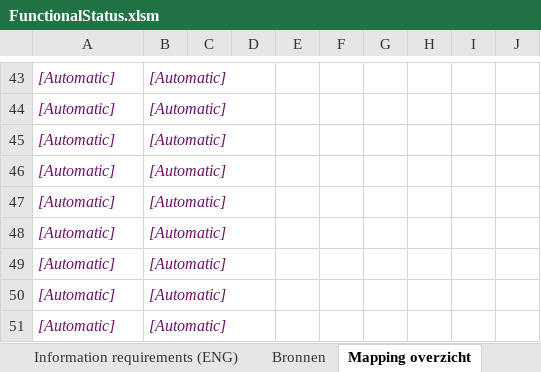
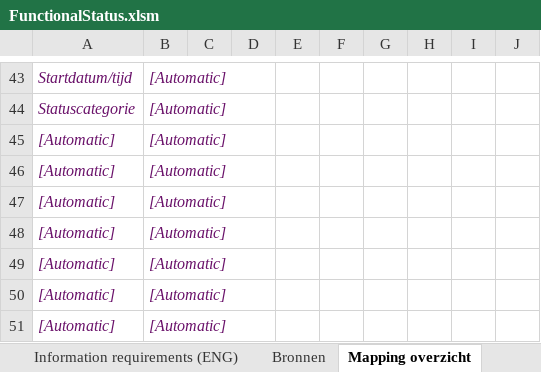
Before and after one commit to Nictiz/GBB-IG, an Excel workbook: input/requirements/FunctionalStatus.xlsm, sheet Mapping overzicht, drawn as a sheet; only a part is shown, gaps mark what is left out; values as stored, in another font and other column widths than the file's, no borders; charts and pictures and table styles not drawn; the diff covers the shown part only; the diff names each change by its address in the sheet, - before the commit and + after, or states it on an @@ line.

Commit message:
Updated functionalStatus excel sheet

```diff
--- a/input/requirements/FunctionalStatus.xlsm (sheet Mapping overzicht)
+++ b/input/requirements/FunctionalStatus.xlsm (sheet Mapping overzicht)
-A43: [Automatic]
+A43: Startdatum/tijd
-A44: [Automatic]
+A44: Statuscategorie
```
Also changed, not shown: 20 added rows, 20 removed rows, 26 edited cells and cell formats elsewhere in this sheet, sheet Information requirements (ENG), sheet Informatie-requirements, sheet Bronnen, sheet Concept (ENG), other sheet tabs.
